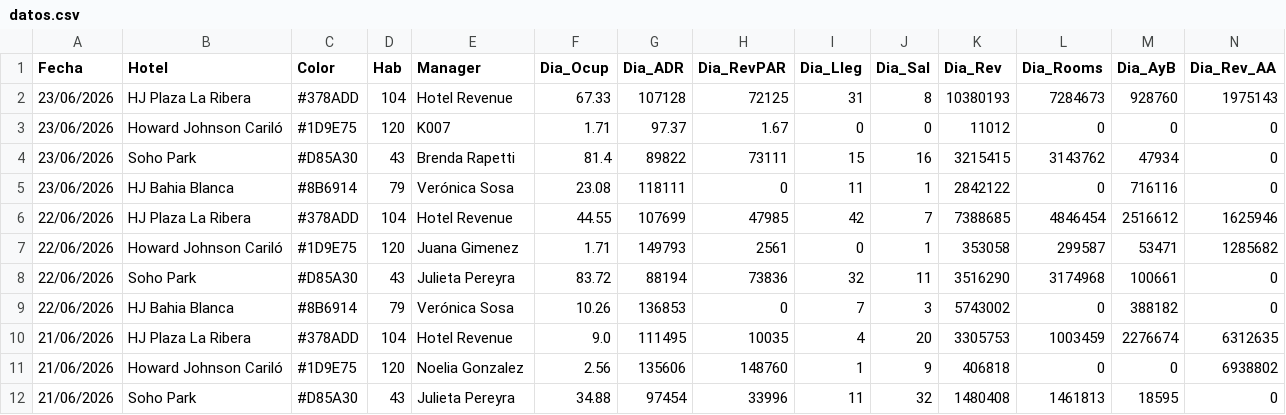
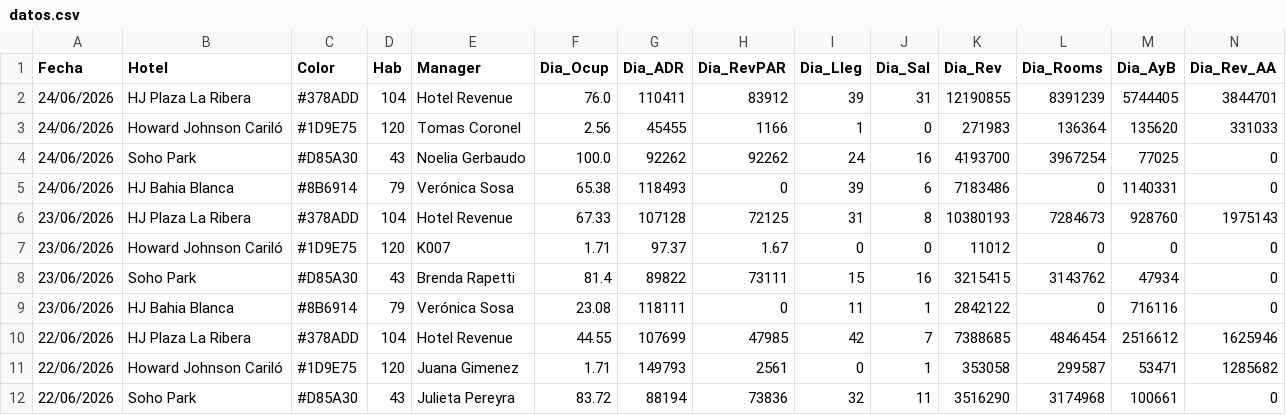
Before and after one commit to GTHHotelero/gth-dashboard, a CSV file: datos.csv, drawn as a sheet; only a part is shown; the shorter side is filled out with more unchanged rows; rows hold the shown columns only; the diff names each change by its address in the sheet, - before the commit and + after, or states it on an @@ line.

Commit message:
GTH · 25/06/2026 · auto

```diff
--- a/datos.csv
+++ b/datos.csv
+row 2: 24/06/2026 | HJ Plaza La Ribera | #378ADD | 104 | Hotel Revenue | 76.0 | 110411 | 83912 | 39 | 31 | 12190855 | 8391239 | 5744405 | 3844701
+row 3: 24/06/2026 | Howard Johnson Cariló | #1D9E75 | 120 | Tomas Coronel | 2.56 | 45455 | 1166 | 1 | 0 | 271983 | 136364 | 135620 | 331033
+row 4: 24/06/2026 | Soho Park | #D85A30 | 43 | Noelia Gerbaudo | 100.0 | 92262 | 92262 | 24 | 16 | 4193700 | 3967254 | 77025 | 0
+row 5: 24/06/2026 | HJ Bahia Blanca | #8B6914 | 79 | Verónica Sosa | 65.38 | 118493 | 0 | 39 | 6 | 7183486 | 0 | 1140331 | 0
```
